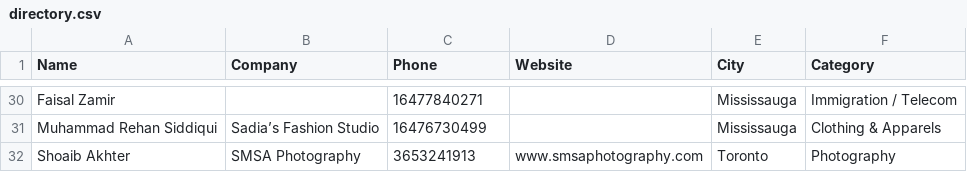
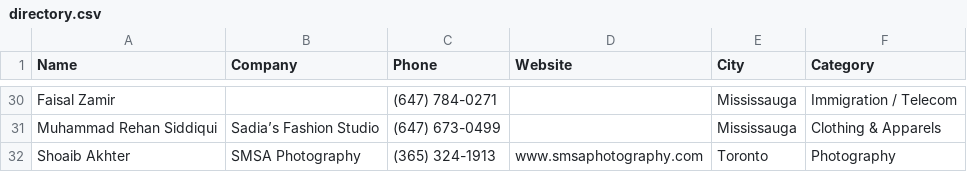
Before and after one commit to Brocode-Canada/yellowpages, a CSV file: directory.csv, drawn as a sheet; only a part is shown, gaps mark what is left out; the diff covers the shown part only; the diff names each change by its address in the sheet, - before the commit and + after, or states it on an @@ line.

```diff
--- a/directory.csv
+++ b/directory.csv
-C30 (Phone): 16477840271
+C30 (Phone): (647) 784-0271
-C31 (Phone): 16476730499
+C31 (Phone): (647) 673-0499
-C32 (Phone): 3653241913
+C32 (Phone): (365) 324-1913
```
Also changed, not shown: 22 edited cells elsewhere in this file.
